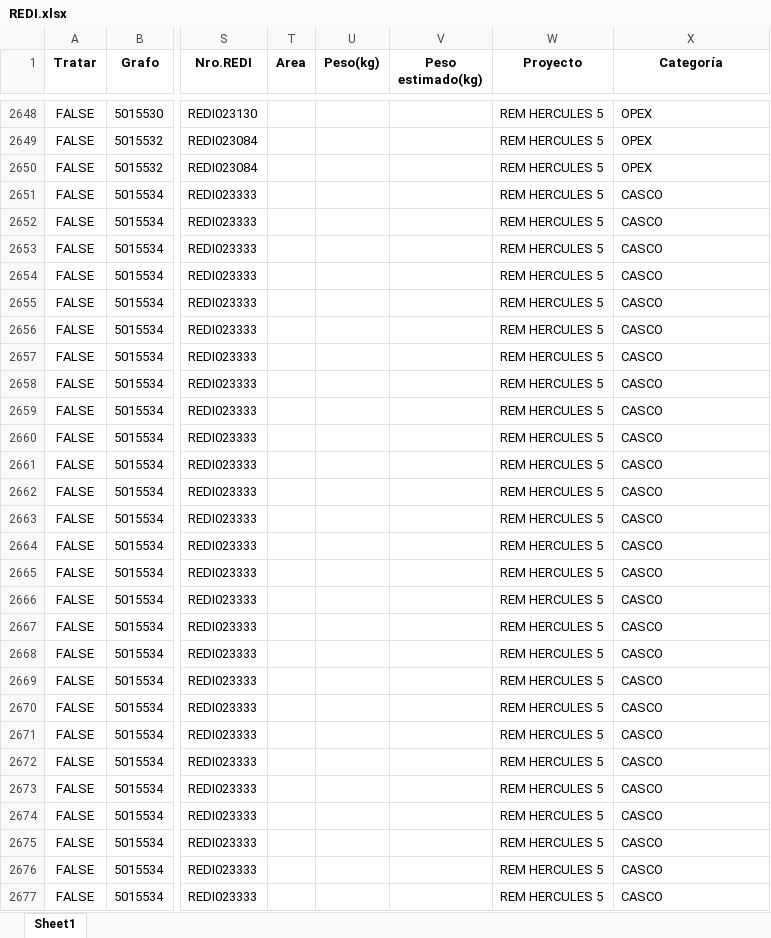
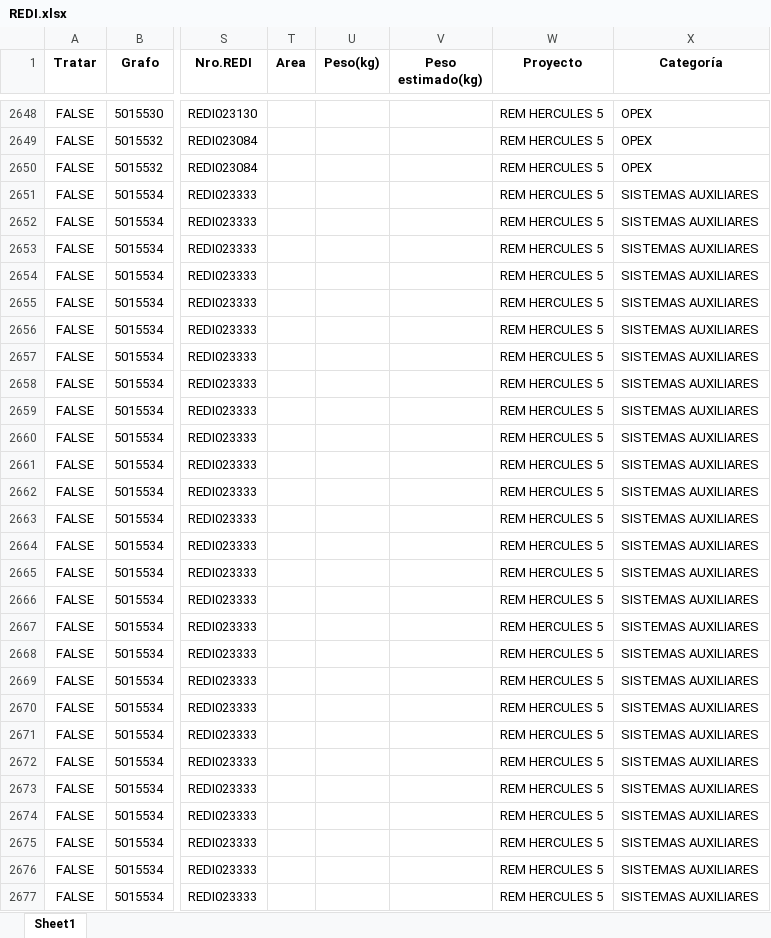
Before and after one commit to ProyectosAstillero/Astillero, an Excel workbook: 2026-2/REDI.xlsx, sheet Sheet1, drawn as a sheet; only a part is shown, gaps mark what is left out; values as stored, in another font and other column widths than the file's, no borders; the diff covers the shown part only; the diff names each change by its address in the sheet, - before the commit and + after, or states it on an @@ line.

```diff
--- a/2026-2/REDI.xlsx (sheet Sheet1)
+++ b/2026-2/REDI.xlsx (sheet Sheet1)
-X2651:X2677 (Categoría): CASCO
+X2651:X2677 (Categoría): SISTEMAS AUXILIARES
```
Also changed, not shown: 227 edited cells elsewhere in this sheet, 2026-2/UTI.xlsx.
